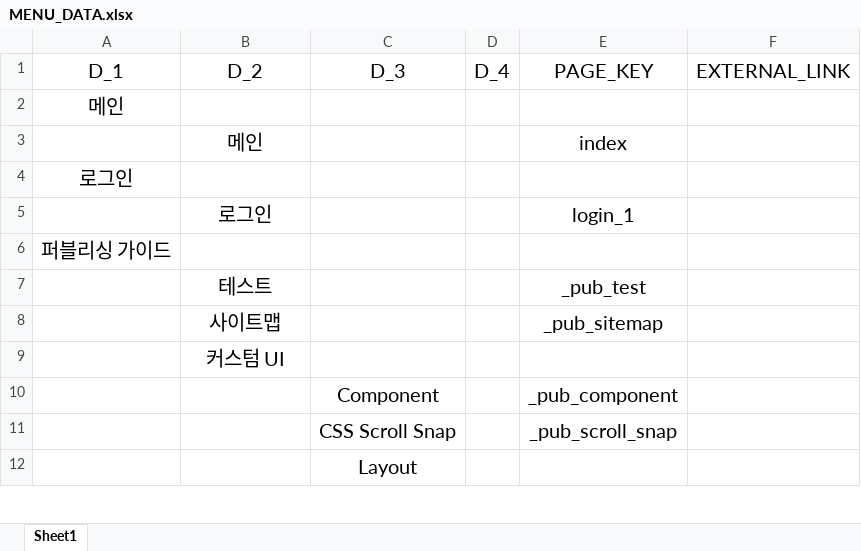
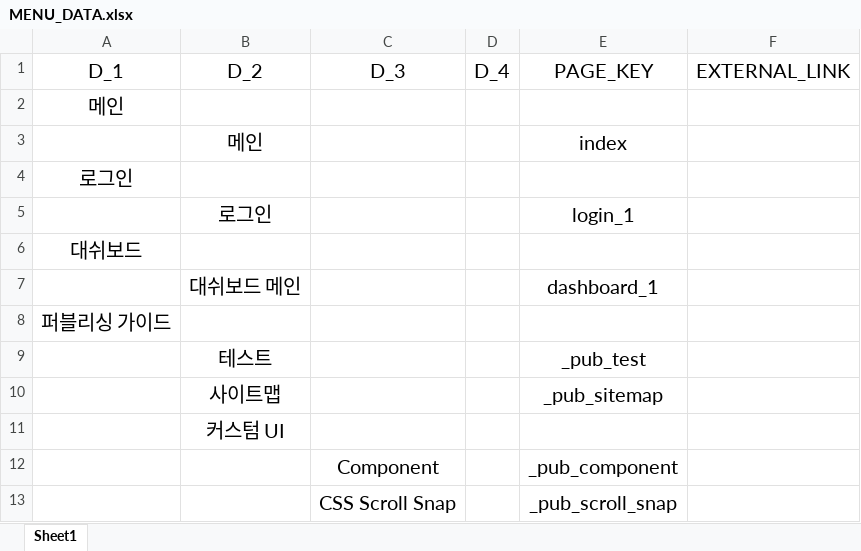
Before and after one commit to dol2156/base-static, an Excel workbook: MENU_DATA.xlsx, sheet Sheet1, drawn as a sheet; only a part is shown; the shorter side is filled out with more unchanged rows; values as stored, in another font and other column widths than the file's, no borders; the diff names each change by its address in the sheet, - before the commit and + after, or states it on an @@ line.

```diff
--- a/MENU_DATA.xlsx (sheet Sheet1)
+++ b/MENU_DATA.xlsx (sheet Sheet1)
+row 6: 대쉬보드
+row 7:  | 대쉬보드 메인 |  |  | dashboard_1
```
Also changed, not shown: 15 other files.
